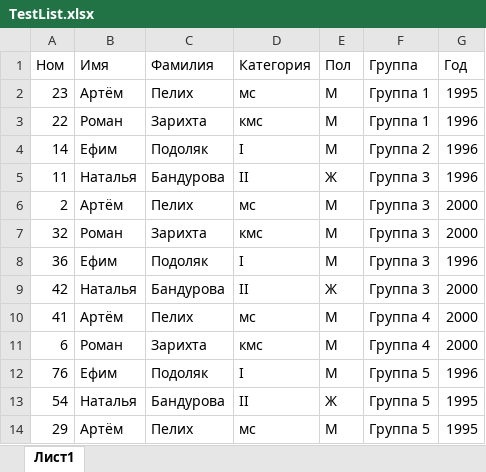
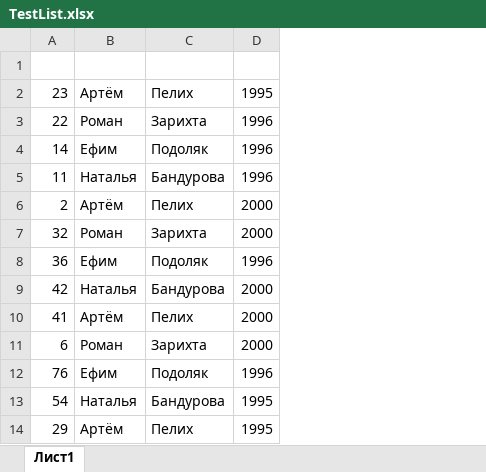
Before and after one commit to InSyn/tw_scoring, an Excel workbook: StartList/TestList.xlsx, sheet Лист1, drawn as a sheet; only a part is shown; values as stored, in another font and other column widths than the file's, no borders; the diff names each change by its address in the sheet, - before the commit and + after, or states it on an @@ line.

```diff
--- a/StartList/TestList.xlsx (sheet Лист1)
+++ b/StartList/TestList.xlsx (sheet Лист1)
-column D, rows 1-14: Категория | мс | кмс | I | II | мс | кмс | I | II | мс | кмс | I | II | мс
-column E, rows 1-14: Пол | М | М | М | Ж | М | М | М | Ж | М | М | М | Ж | М
-column F, rows 1-14: Группа | Группа 1 | Группа 1 | Группа 2 | Группа 3 | Группа 3 | Группа 3 | Группа 3 | Группа 3 | Группа 4 | Группа 4 | Группа 5 | Группа 5 | Группа 5
-row 1: Ном | Имя | Фамилия | Категория | Пол | Группа | Год
+row 1: (empty)
```
Also changed, not shown: 2 other files.
